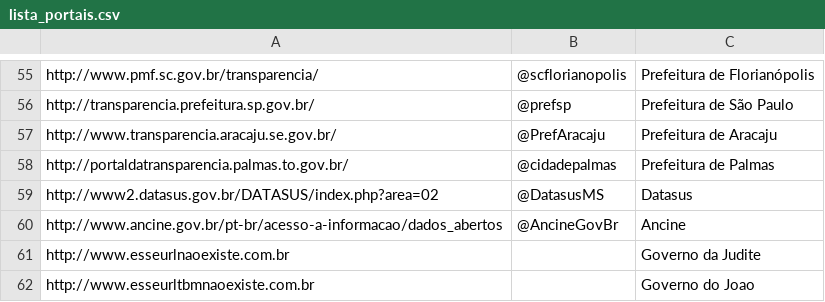
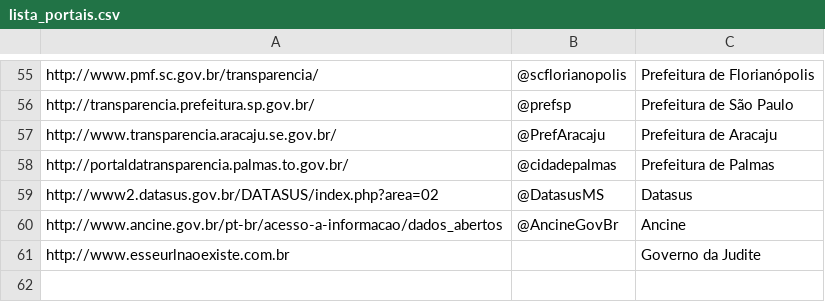
Before and after one commit to kelvinrferreira/colabora_bot, a CSV file: lista_portais.csv, drawn as a sheet; only a part is shown, gaps mark what is left out; the diff names each change by its address in the sheet, - before the commit and + after, or states it on an @@ line.

Commit message:
f5 csv

```diff
--- a/lista_portais.csv
+++ b/lista_portais.csv
-row 62: http://www.esseurltbmnaoexiste.com.br |  | Governo do Joao
```
